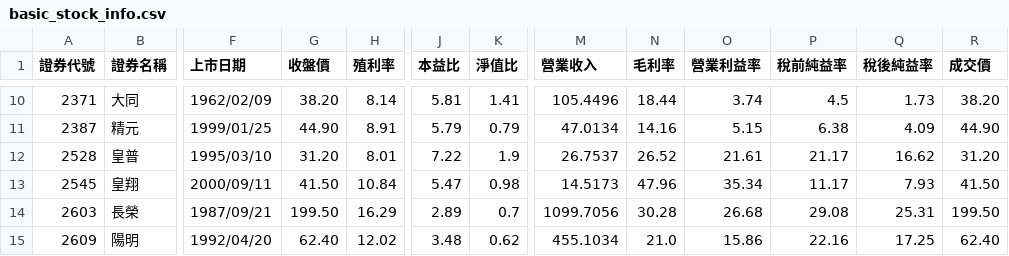
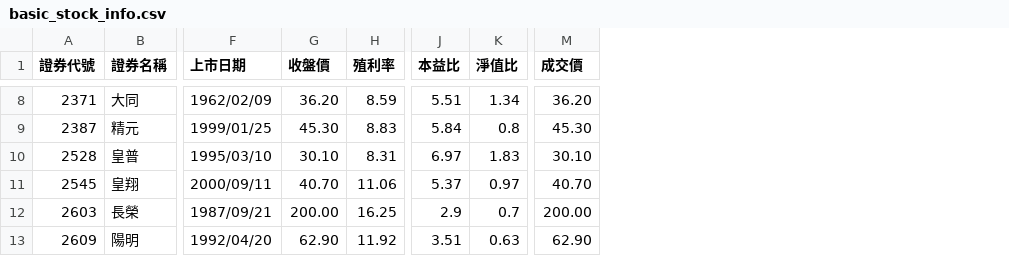
Before and after one commit to hmlu36/StockVitePress, a CSV file: public/basic_stock_info.csv, drawn as a sheet; only a part is shown, gaps mark what is left out; removed rows and columns are numbered as before the commit, all else as after; the diff covers the shown part only; the diff names each change by its address in the sheet, - before the commit and + after, or states it on an @@ line.

```diff
--- a/public/basic_stock_info.csv
+++ b/public/basic_stock_info.csv
-column M (營業收入), rows 10-15: 105.4496 | 47.0134 | 26.7537 | 14.5173 | 1099.7056 | 455.1034
-column N (毛利率), rows 10-15: 18.44 | 14.16 | 26.52 | 47.96 | 30.28 | 21.0
-column O (營業利益率), rows 10-15: 3.74 | 5.15 | 21.61 | 35.34 | 26.68 | 15.86
-column P (稅前純益率), rows 10-15: 4.5 | 6.38 | 21.17 | 11.17 | 29.08 | 22.16
-column Q (稅後純益率), rows 10-15: 1.73 | 4.09 | 16.62 | 7.93 | 25.31 | 17.25
-G8 (收盤價): 38.20
+G8 (收盤價): 36.20
-H8 (殖利率): 8.14
+H8 (殖利率): 8.59
-J8 (本益比): 5.81
+J8 (本益比): 5.51
-K8 (淨值比): 1.41
+K8 (淨值比): 1.34
-M8 (成交價): 38.20
+M8 (成交價): 36.20
-G9 (收盤價): 44.90
+G9 (收盤價): 45.30
-H9 (殖利率): 8.91
+H9 (殖利率): 8.83
-J9 (本益比): 5.79
+J9 (本益比): 5.84
-K9 (淨值比): 0.79
+K9 (淨值比): 0.8
-M9 (成交價): 44.90
+M9 (成交價): 45.30
-G10 (收盤價): 31.20
+G10 (收盤價): 30.10
-H10 (殖利率): 8.01
+H10 (殖利率): 8.31
-J10 (本益比): 7.22
+J10 (本益比): 6.97
-K10 (淨值比): 1.9
+K10 (淨值比): 1.83
-M10 (成交價): 31.20
+M10 (成交價): 30.10
-G11 (收盤價): 41.50
+G11 (收盤價): 40.70
-H11 (殖利率): 10.84
+H11 (殖利率): 11.06
-J11 (本益比): 5.47
+J11 (本益比): 5.37
-K11 (淨值比): 0.98
+K11 (淨值比): 0.97
-M11 (成交價): 41.50
+M11 (成交價): 40.70
-G12 (收盤價): 199.50
+G12 (收盤價): 200.00
-H12 (殖利率): 16.29
+H12 (殖利率): 16.25
-J12 (本益比): 2.89
+J12 (本益比): 2.9
-M12 (成交價): 199.50
+M12 (成交價): 200.00
-G13 (收盤價): 62.40
+G13 (收盤價): 62.90
-H13 (殖利率): 12.02
+H13 (殖利率): 11.92
-J13 (本益比): 3.48
+J13 (本益比): 3.51
-K13 (淨值比): 0.62
+K13 (淨值比): 0.63
-M13 (成交價): 62.40
+M13 (成交價): 62.90
```
Also changed, not shown: 2 removed rows and 80 edited cells elsewhere in this file, public/institutional_investors_exchange.csv, 5 other files.
